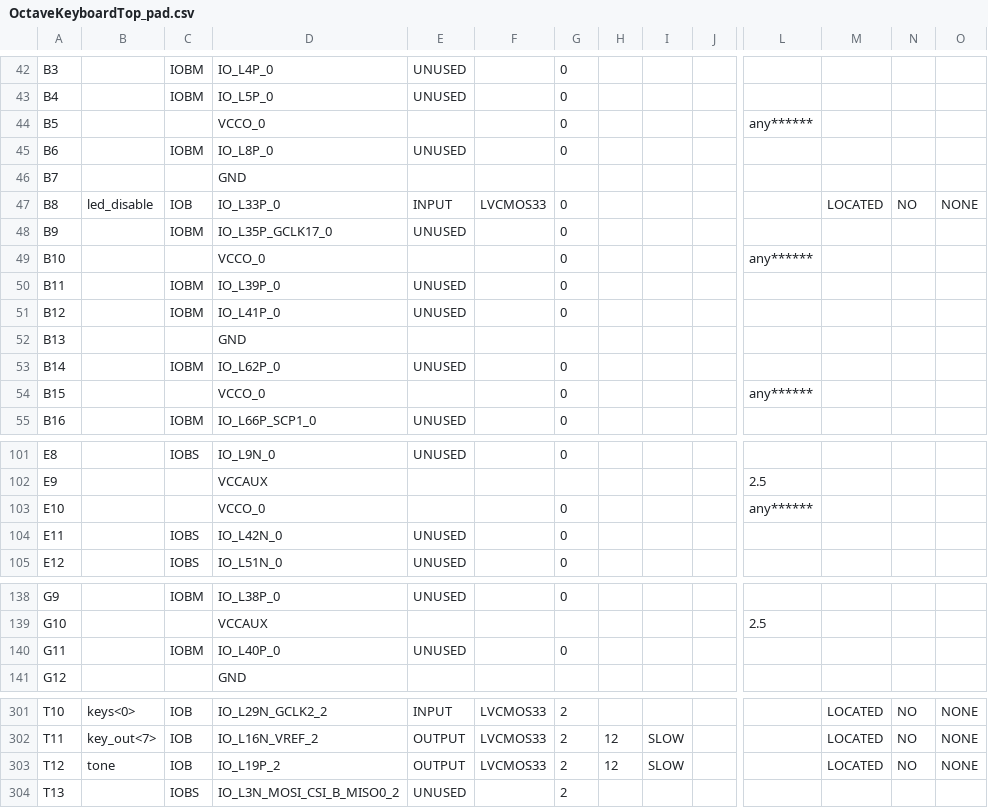
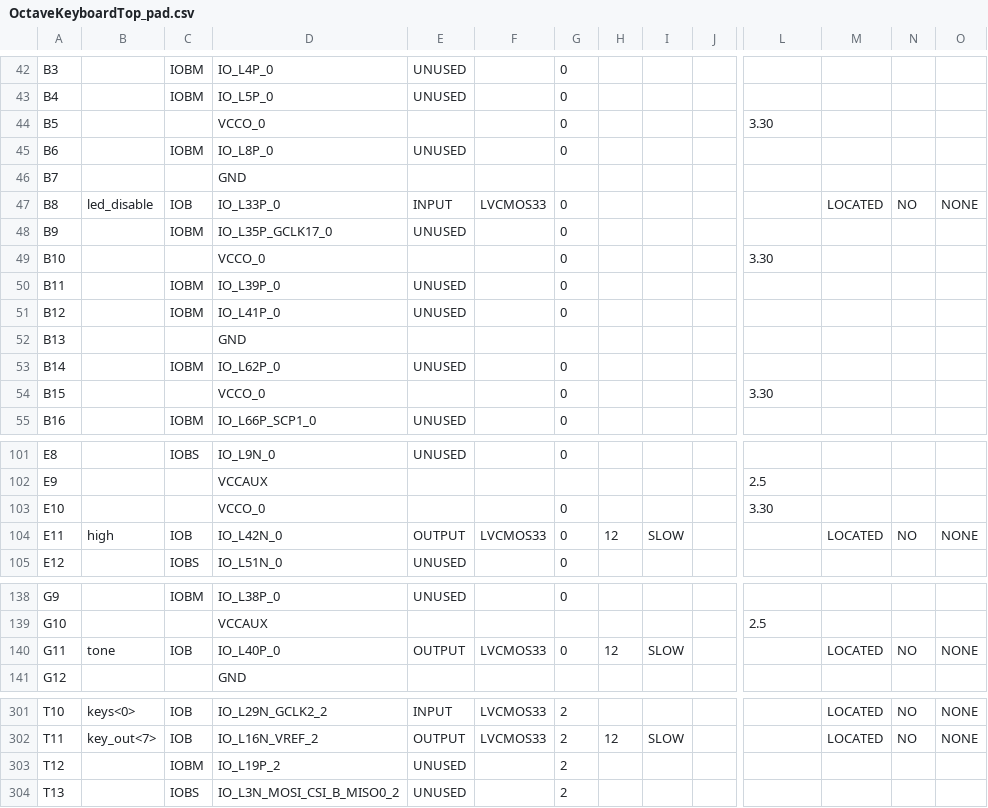
Before and after one commit to cheniel/octave-keyboard, a CSV file: OctaveKeyboard/OctaveKeyboardTop_pad.csv, drawn as a sheet; only a part is shown, gaps mark what is left out; the diff covers the shown part only; the diff names each change by its address in the sheet, - before the commit and + after, or states it on an @@ line.

```diff
--- a/OctaveKeyboard/OctaveKeyboardTop_pad.csv
+++ b/OctaveKeyboard/OctaveKeyboardTop_pad.csv
-L44: any******
+L44: 3.30
-L49: any******
+L49: 3.30
-L54: any******
+L54: 3.30
-L103: any******
+L103: 3.30
-B104: (empty)
+B104: high
-C104: IOBS
+C104: IOB
-E104: UNUSED
+E104: OUTPUT
-F104: (empty)
+F104: LVCMOS33
-H104: (empty)
+H104: 12
-I104: (empty)
+I104: SLOW
-M104: (empty)
+M104: LOCATED
-N104: (empty)
+N104: NO
-O104: (empty)
+O104: NONE
-B140: (empty)
+B140: tone
-C140: IOBM
+C140: IOB
-E140: UNUSED
+E140: OUTPUT
-F140: (empty)
+F140: LVCMOS33
-H140: (empty)
+H140: 12
-I140: (empty)
+I140: SLOW
-M140: (empty)
+M140: LOCATED
-N140: (empty)
+N140: NO
-O140: (empty)
+O140: NONE
-B303: tone
+B303: (empty)
-C303: IOB
+C303: IOBM
-E303: OUTPUT
+E303: UNUSED
-F303: LVCMOS33
+F303: (empty)
-H303: 12
+H303: (empty)
-I303: SLOW
+I303: (empty)
-M303: LOCATED
+M303: (empty)
-N303: NO
+N303: (empty)
-O303: NONE
+O303: (empty)
```
Also changed, not shown: 3 edited cells elsewhere in this file, 33 other files.
